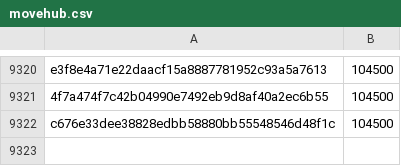
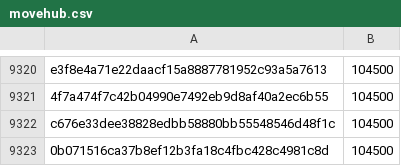
Before and after one commit to pybricks/pybricks-micropython, a CSV file: movehub.csv, drawn as a sheet; only a part is shown, gaps mark what is left out; the diff names each change by its address in the sheet, - before the commit and + after, or states it on an @@ line.

Commit message:
movehub: Add 0b071516: 104500 (+0).

```diff
--- a/movehub.csv
+++ b/movehub.csv
+row 9323: 0b071516ca37b8ef12b3fa18c4fbc428c4981c8d | 104500
```
